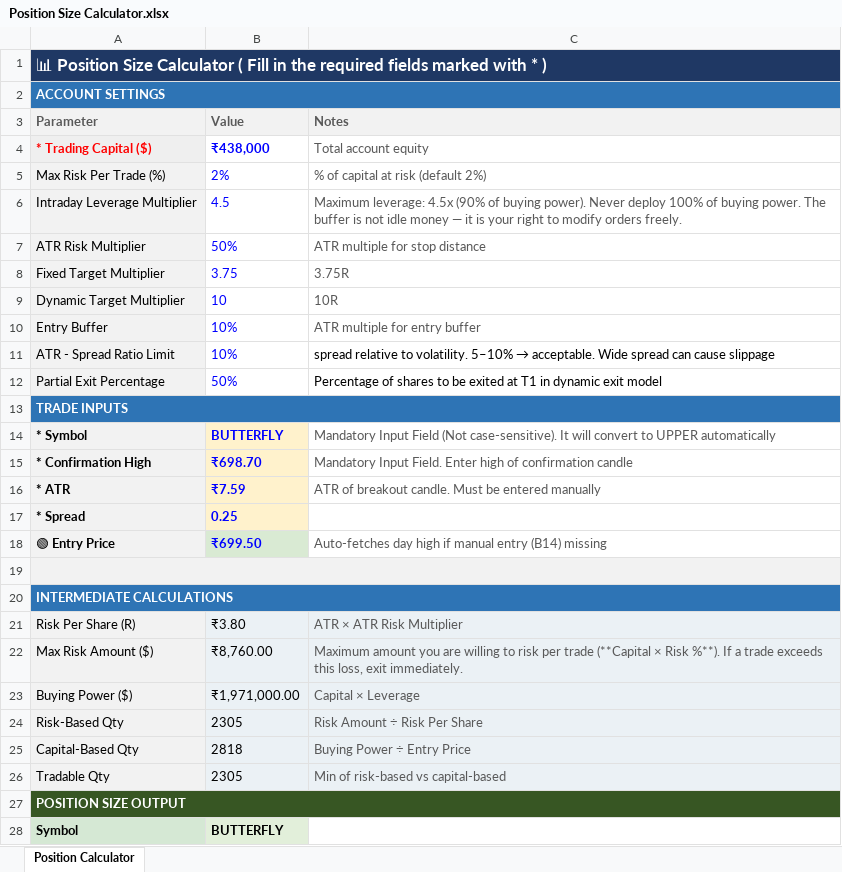
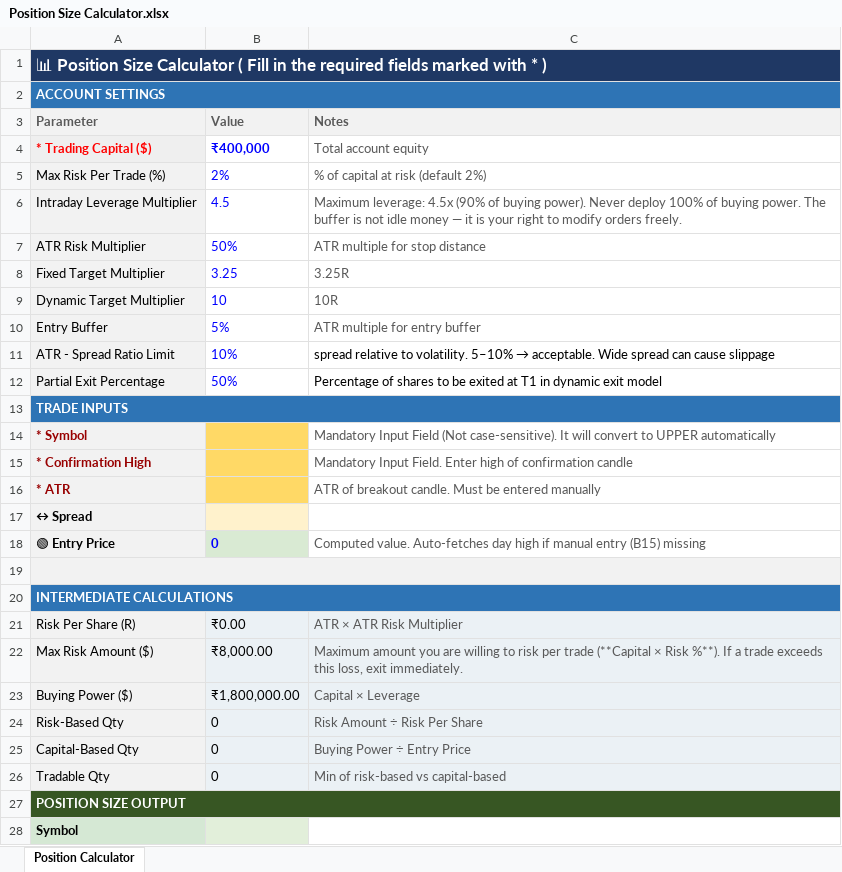
Before and after one commit to ishaqv/Tortoise-Trading-Lab, an Excel workbook: Position Size Calculator.xlsx, sheet Position Calculator, drawn as a sheet; only a part is shown; values as stored, in another font and other column widths than the file's, no borders; charts and pictures not drawn; removed rows and columns are numbered as before the commit, all else as after; the diff covers the shown part only; the diff names each change by its address in the sheet, - before the commit and + after, or states it on an @@ line.

```diff
--- a/Position Size Calculator.xlsx (sheet Position Calculator)
+++ b/Position Size Calculator.xlsx (sheet Position Calculator)
-B4 (Value): ₹438,000
+B4 (Value): ₹400,000
-B8 (Value): 3.75
+B8 (Value): 3.25
-C8 (Notes): 3.75R
+C8 (Notes): 3.25R
-B10 (Value): 10%
+B10 (Value): 5%
-A14:A16 text colour: black
+A14:A16 text colour: #980000
-B14 (Value): BUTTERFLY
+B14 (Value): (empty)
-B14:B16 fill: #FFF2CC
+B14:B16 fill: #FFD966
-B15 (Value): ₹698.70
+B15 (Value): (empty)
-B16 (Value): ₹7.59
+B16 (Value): (empty)
-row 17: * Spread | 0.25
+row 17: ↔ Spread
-B18 (Value): ₹699.50
+B18 (Value): 0
-C18 (Notes): Auto-fetches day high if manual entry (B14) missing
+C18 (Notes): Computed value. Auto-fetches day high if manual entry (B15) missing
-B21 (Value): ₹3.80
+B21 (Value): ₹0.00
-B22 (Value): ₹8,760.00
+B22 (Value): ₹8,000.00
-B23 (Value): ₹1,971,000.00
+B23 (Value): ₹1,800,000.00
-B24 (Value): 2305
+B24 (Value): 0
-B25 (Value): 2818
+B25 (Value): 0
-B26 (Value): 2305
+B26 (Value): 0
-B28 (Value): BUTTERFLY
+B28 (Value): (empty)
```
Also changed, not shown: 1 added row and 8 edited cells elsewhere in this sheet, formulas that keep their value, 4 other files.
